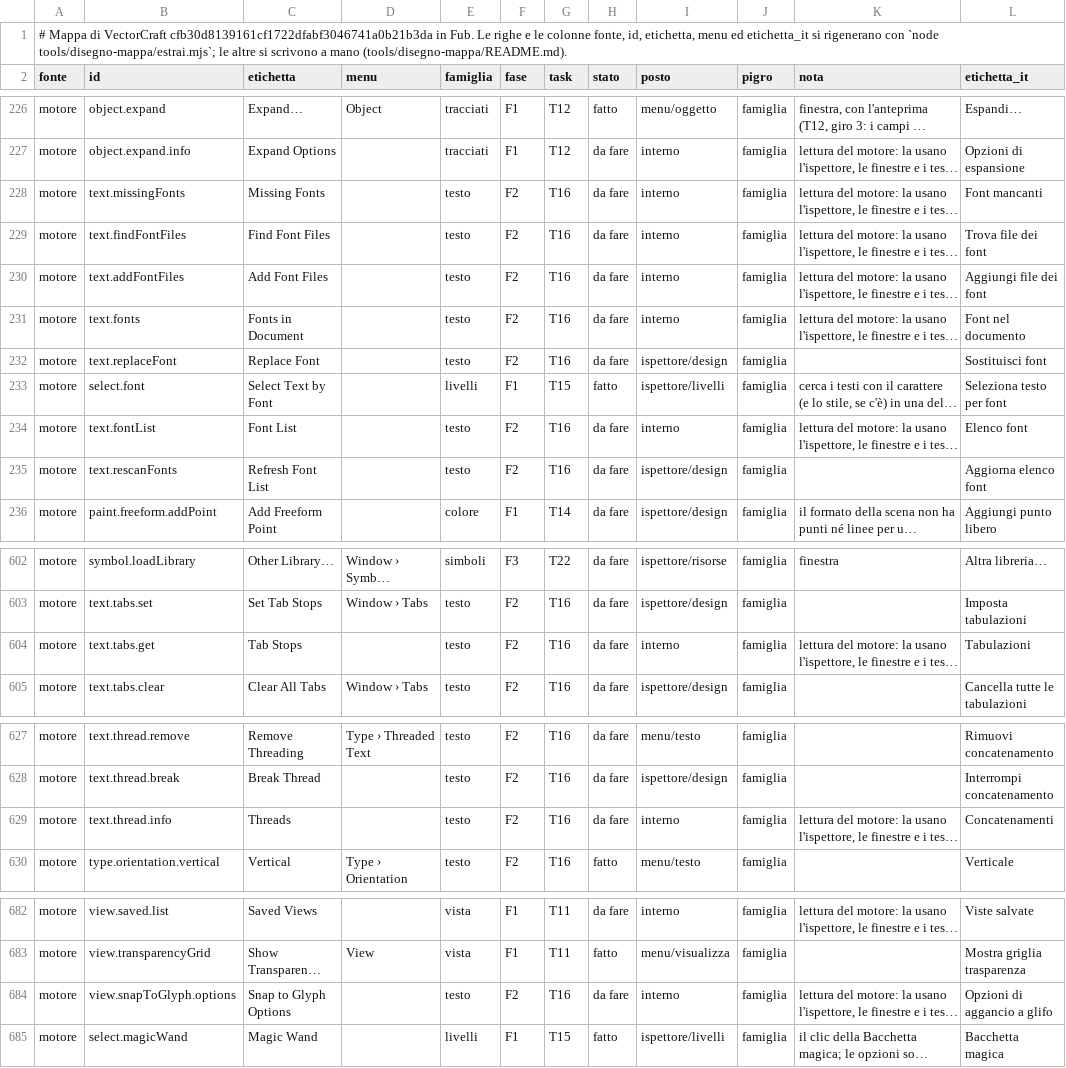
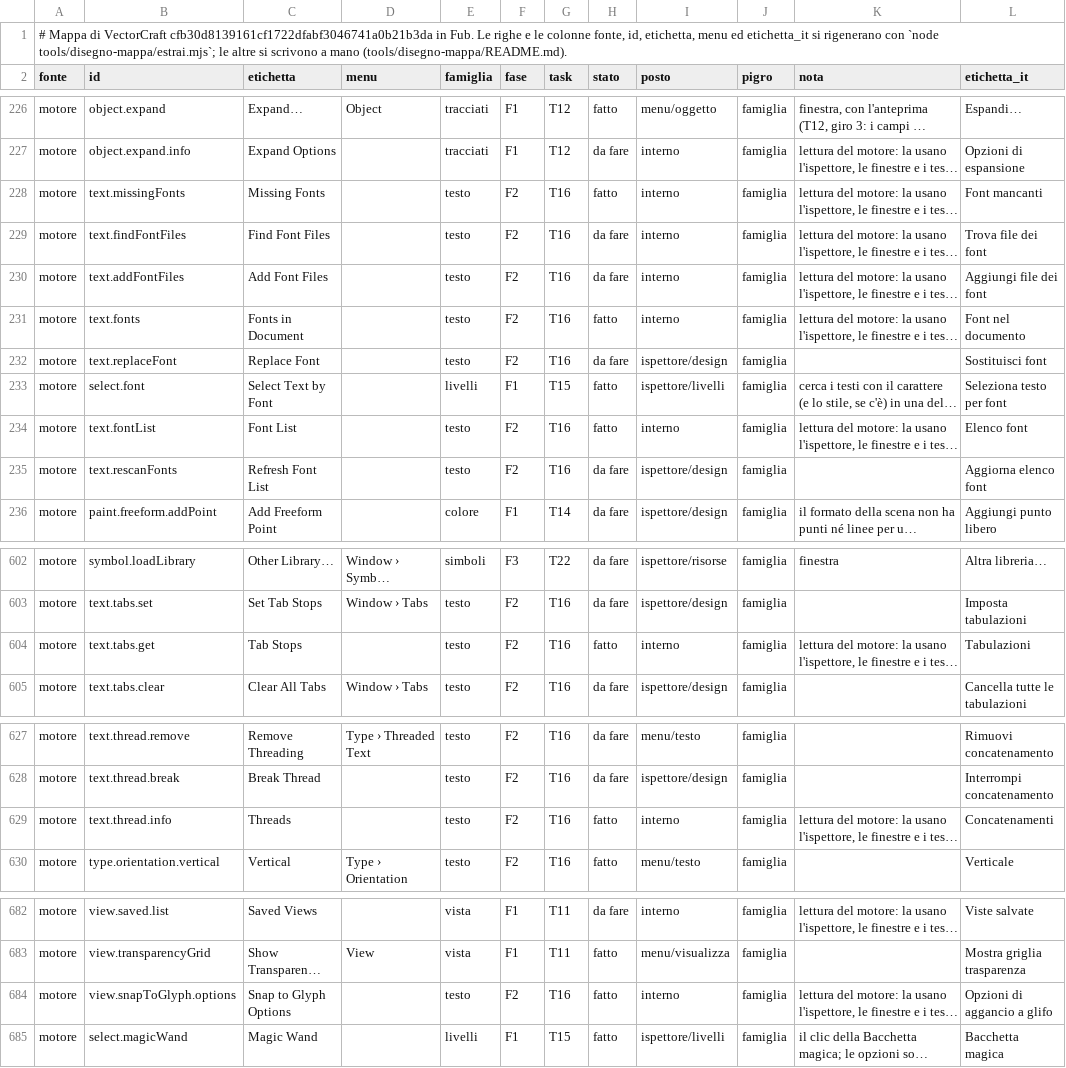
Before and after one commit to Fubeo/Fub, a TSV file: crates/fub-disegno/mappa.tsv, drawn as a sheet; only a part is shown, gaps mark what is left out; long unchanged cells end in …; the diff names each change by its address in the sheet, - before the commit and + after, or states it on an @@ line.

Commit message:
fix(disegno): grassetto e corsivo preparano la famiglia del testo; letture dei caratteri servite

```diff
--- a/crates/fub-disegno/mappa.tsv
+++ b/crates/fub-disegno/mappa.tsv
-H228 (stato): da fare
+H228 (stato): fatto
-H231 (stato): da fare
+H231 (stato): fatto
-H234 (stato): da fare
+H234 (stato): fatto
-H604 (stato): da fare
+H604 (stato): fatto
-H629 (stato): da fare
+H629 (stato): fatto
-H684 (stato): da fare
+H684 (stato): fatto
```
Also changed, not shown: 5 other files.
